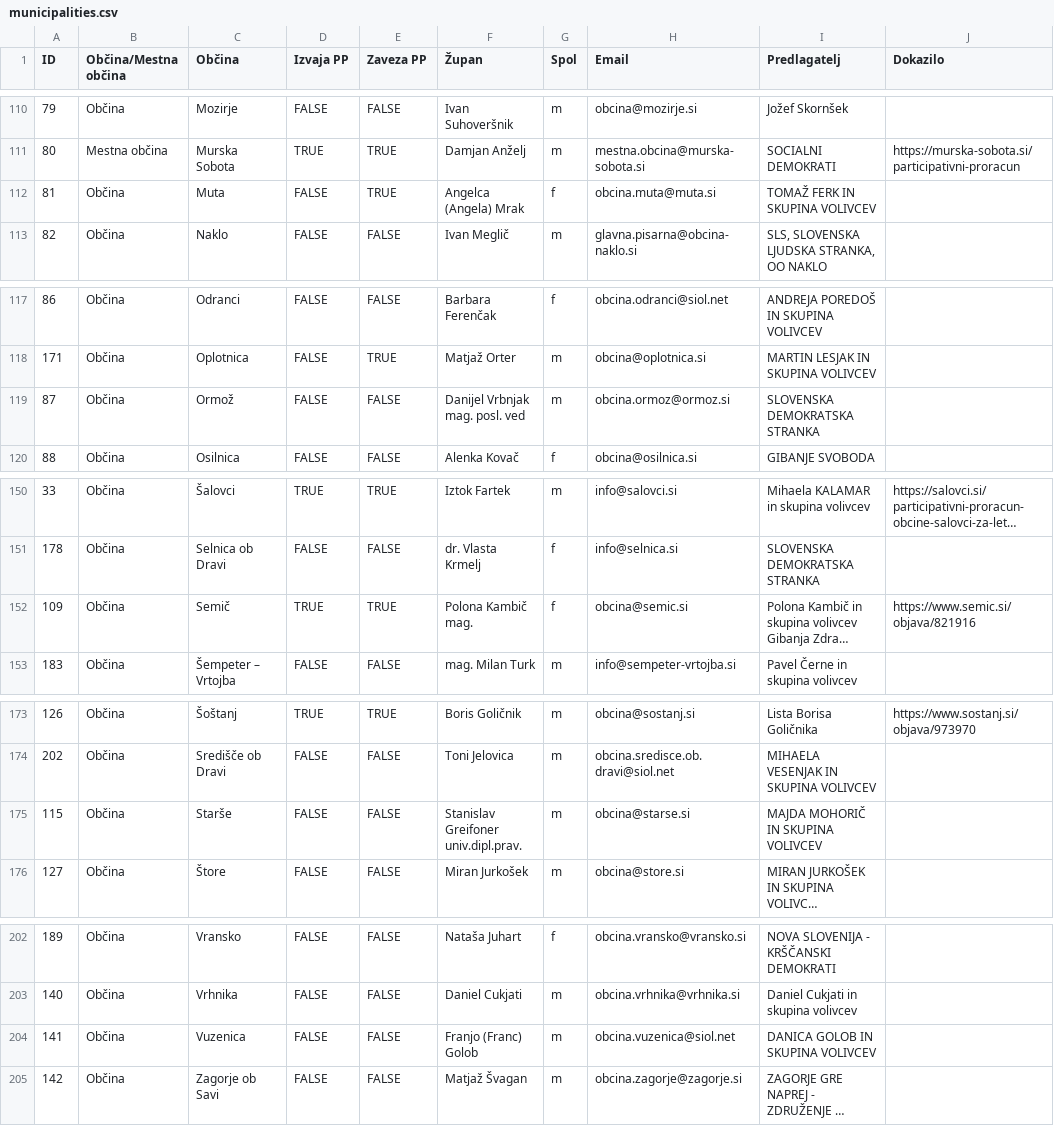
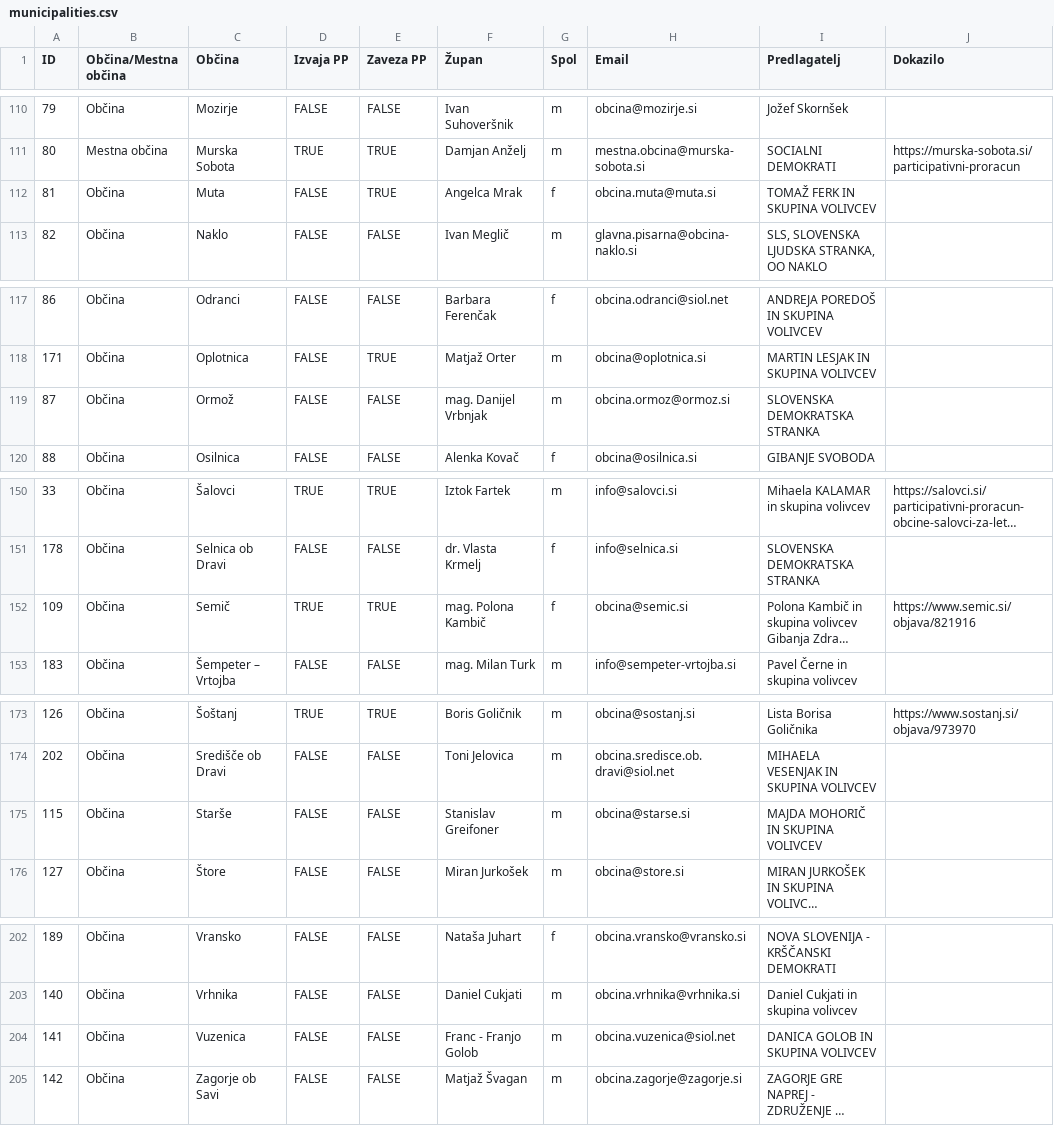
Before and after one commit to danesjenovdan/participatorni-proracun, a CSV file: src/assets/municipalities.csv, drawn as a sheet; only a part is shown, gaps mark what is left out; long unchanged cells end in …; the diff covers the shown part only; the diff names each change by its address in the sheet, - before the commit and + after, or states it on an @@ line.

```diff
--- a/src/assets/municipalities.csv
+++ b/src/assets/municipalities.csv
-F112 (Župan): Angelca (Angela) Mrak
+F112 (Župan): Angelca Mrak
-F119 (Župan): Danijel Vrbnjak mag. posl. ved
+F119 (Župan): mag. Danijel Vrbnjak
-F152 (Župan): Polona Kambič mag.
+F152 (Župan): mag. Polona Kambič
-F175 (Župan): Stanislav Greifoner univ.dipl.prav.
+F175 (Župan): Stanislav Greifoner
-F204 (Župan): Franjo (Franc) Golob
+F204 (Župan): Franc - Franjo Golob
```
Also changed, not shown: 7 edited cells elsewhere in this file.
